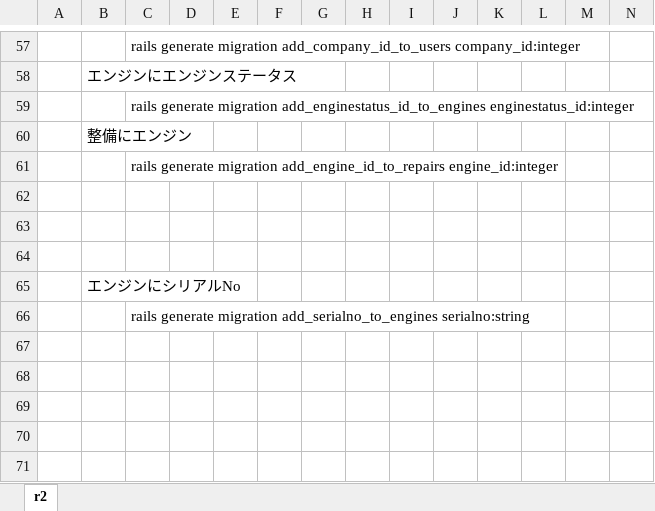
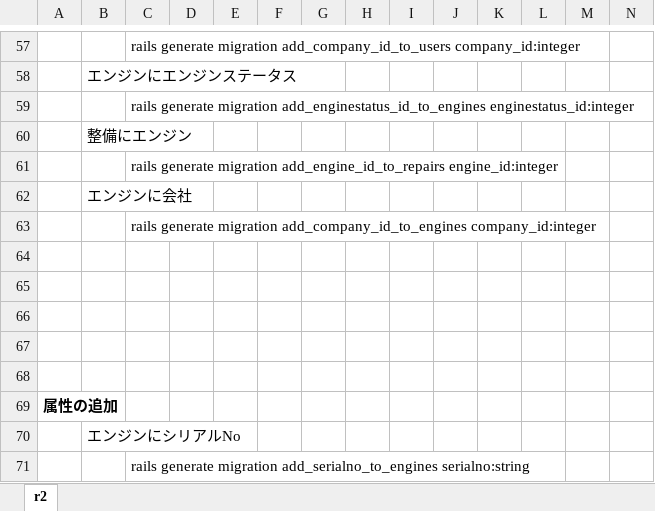
Before and after one commit to yada-ITA/csr2, an Excel workbook: r2_scaffold.xlsx, sheet r2, drawn as a sheet; only a part is shown, gaps mark what is left out; values as stored, in another font and other column widths than the file's, no borders; rows hold the shown columns only; the diff names each change by its address in the sheet, - before the commit and + after, or states it on an @@ line.

```diff
--- a/r2_scaffold.xlsx (sheet r2)
+++ b/r2_scaffold.xlsx (sheet r2)
+row 62:  | エンジンに会社
+row 63:  |  | rails generate migration add_company_id_to_engines company_id:integer
+row 67: (empty)
+row 68: (empty)
+row 69: 属性の追加
```
Also changed, not shown: 10 other files.
